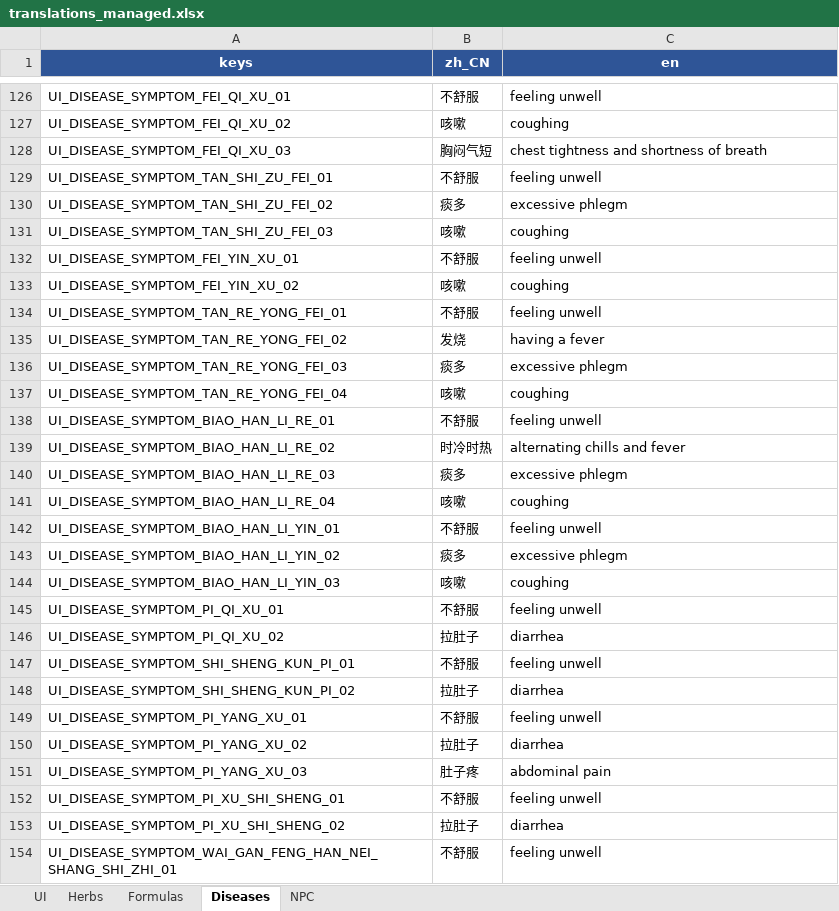
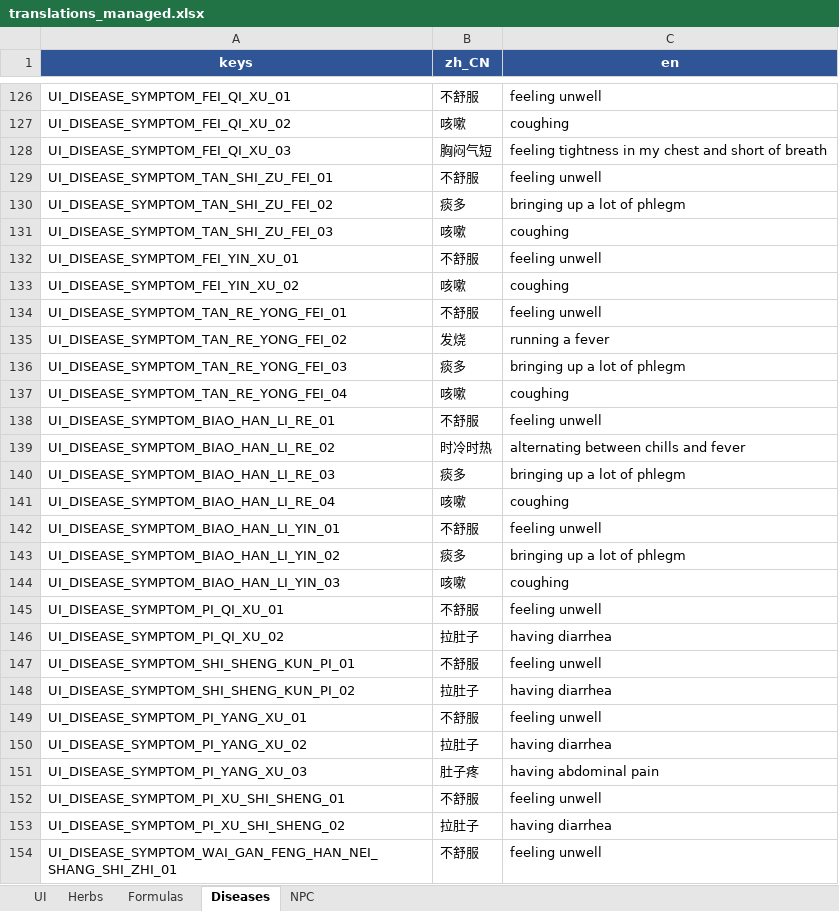
Before and after one commit to lqc19891229/Doctor, an Excel workbook: DataTables/translations_managed.xlsx, sheet Diseases, drawn as a sheet; only a part is shown, gaps mark what is left out; values as stored, in another font and other column widths than the file's, no borders; table styles not drawn; the diff covers the shown part only; the diff names each change by its address in the sheet, - before the commit and + after, or states it on an @@ line.

```diff
--- a/DataTables/translations_managed.xlsx (sheet Diseases)
+++ b/DataTables/translations_managed.xlsx (sheet Diseases)
-C128 (en): chest tightness and shortness of breath
+C128 (en): feeling tightness in my chest and short of breath
-C130 (en): excessive phlegm
+C130 (en): bringing up a lot of phlegm
-C135 (en): having a fever
+C135 (en): running a fever
-C136 (en): excessive phlegm
+C136 (en): bringing up a lot of phlegm
-C139 (en): alternating chills and fever
+C139 (en): alternating between chills and fever
-C140 (en): excessive phlegm
+C140 (en): bringing up a lot of phlegm
-C143 (en): excessive phlegm
+C143 (en): bringing up a lot of phlegm
-C146 (en): diarrhea
+C146 (en): having diarrhea
-C148 (en): diarrhea
+C148 (en): having diarrhea
-C150 (en): diarrhea
+C150 (en): having diarrhea
-C151 (en): abdominal pain
+C151 (en): having abdominal pain
-C153 (en): diarrhea
+C153 (en): having diarrhea
```
Also changed, not shown: 57 edited cells elsewhere in this sheet, sheet NPC, 7 other files.
